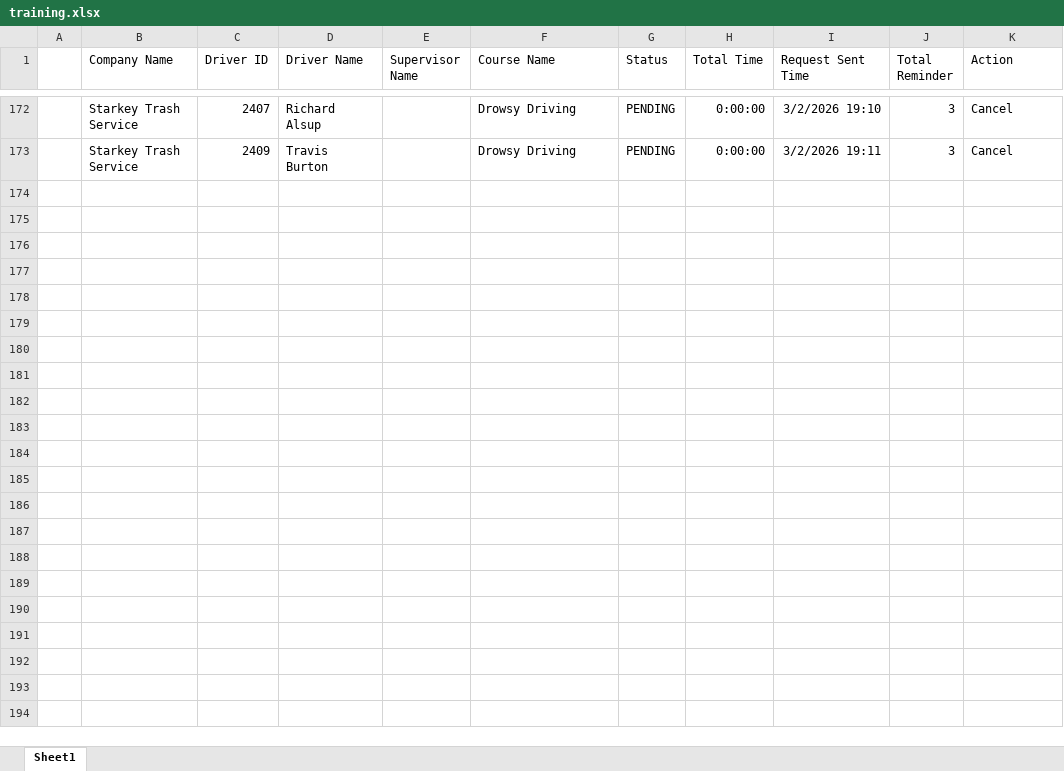
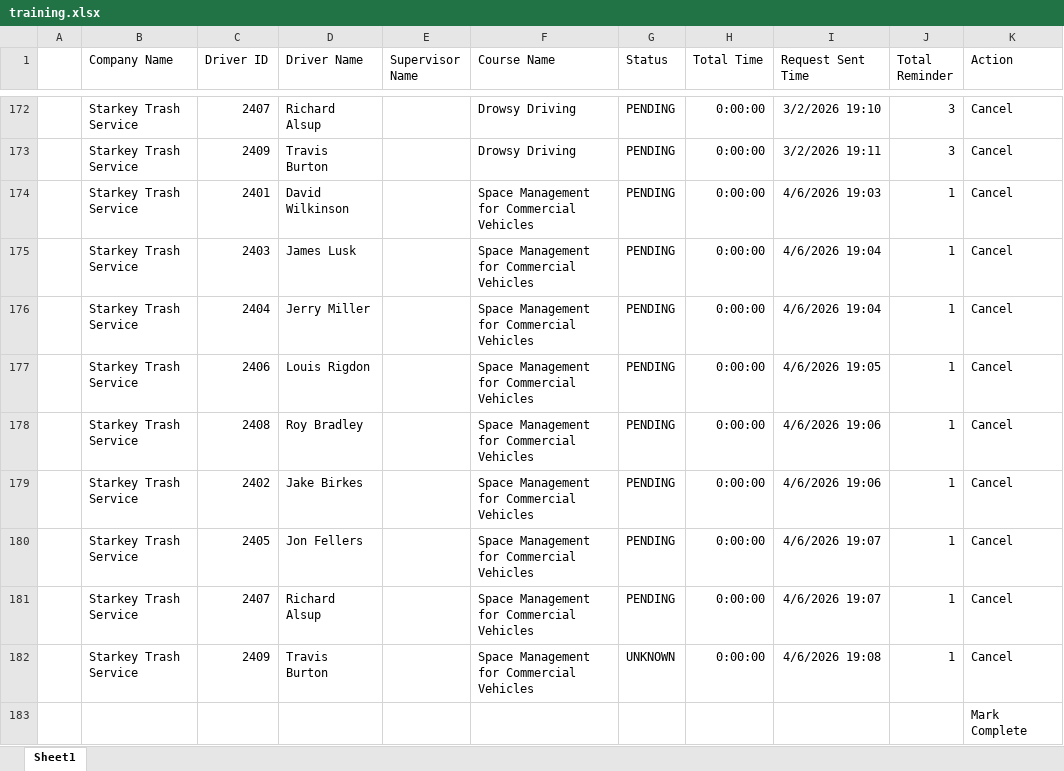
Before and after one commit to jmullins-DEN/Starkey-Trash-Service, an Excel workbook: training.xlsx, sheet Sheet1, drawn as a sheet; only a part is shown, gaps mark what is left out; values as stored, in another font and other column widths than the file's, no borders; the diff names each change by its address in the sheet, - before the commit and + after, or states it on an @@ line.

```diff
--- a/training.xlsx (sheet Sheet1)
+++ b/training.xlsx (sheet Sheet1)
+row 174:  | Starkey Trash Service | 2401 | David Wilkinson |  | Space Management for Commercial Vehicles | PENDING | 0:00:00 | 4/6/2026 19:03 | 1 | Cancel
+row 175:  | Starkey Trash Service | 2403 | James Lusk |  | Space Management for Commercial Vehicles | PENDING | 0:00:00 | 4/6/2026 19:04 | 1 | Cancel
+row 176:  | Starkey Trash Service | 2404 | Jerry Miller |  | Space Management for Commercial Vehicles | PENDING | 0:00:00 | 4/6/2026 19:04 | 1 | Cancel
+row 177:  | Starkey Trash Service | 2406 | Louis Rigdon |  | Space Management for Commercial Vehicles | PENDING | 0:00:00 | 4/6/2026 19:05 | 1 | Cancel
+row 178:  | Starkey Trash Service | 2408 | Roy Bradley |  | Space Management for Commercial Vehicles | PENDING | 0:00:00 | 4/6/2026 19:06 | 1 | Cancel
+row 179:  | Starkey Trash Service | 2402 | Jake Birkes |  | Space Management for Commercial Vehicles | PENDING | 0:00:00 | 4/6/2026 19:06 | 1 | Cancel
+row 180:  | Starkey Trash Service | 2405 | Jon Fellers |  | Space Management for Commercial Vehicles | PENDING | 0:00:00 | 4/6/2026 19:07 | 1 | Cancel
+row 181:  | Starkey Trash Service | 2407 | Richard Alsup |  | Space Management for Commercial Vehicles | PENDING | 0:00:00 | 4/6/2026 19:07 | 1 | Cancel
+row 182:  | Starkey Trash Service | 2409 | Travis Burton |  | Space Management for Commercial Vehicles | UNKNOWN | 0:00:00 | 4/6/2026 19:08 | 1 | Cancel
+row 183:  |  |  |  |  |  |  |  |  |  | Mark Complete
```
Also changed, not shown: camera_events.xlsx.
